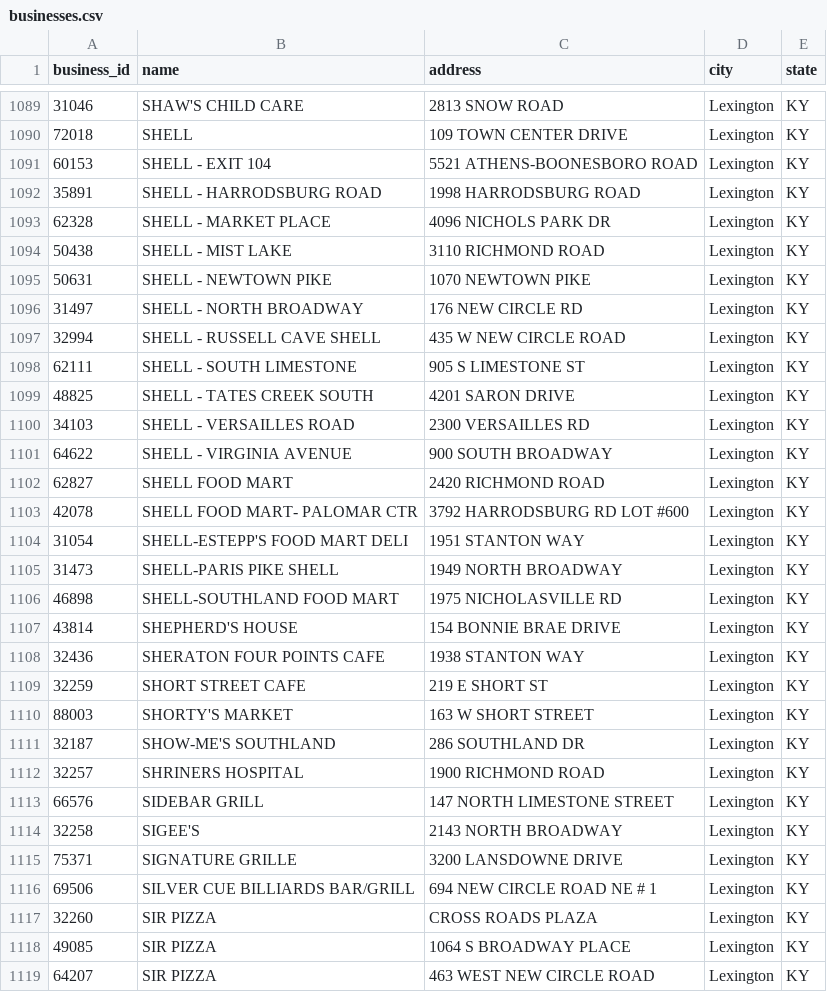
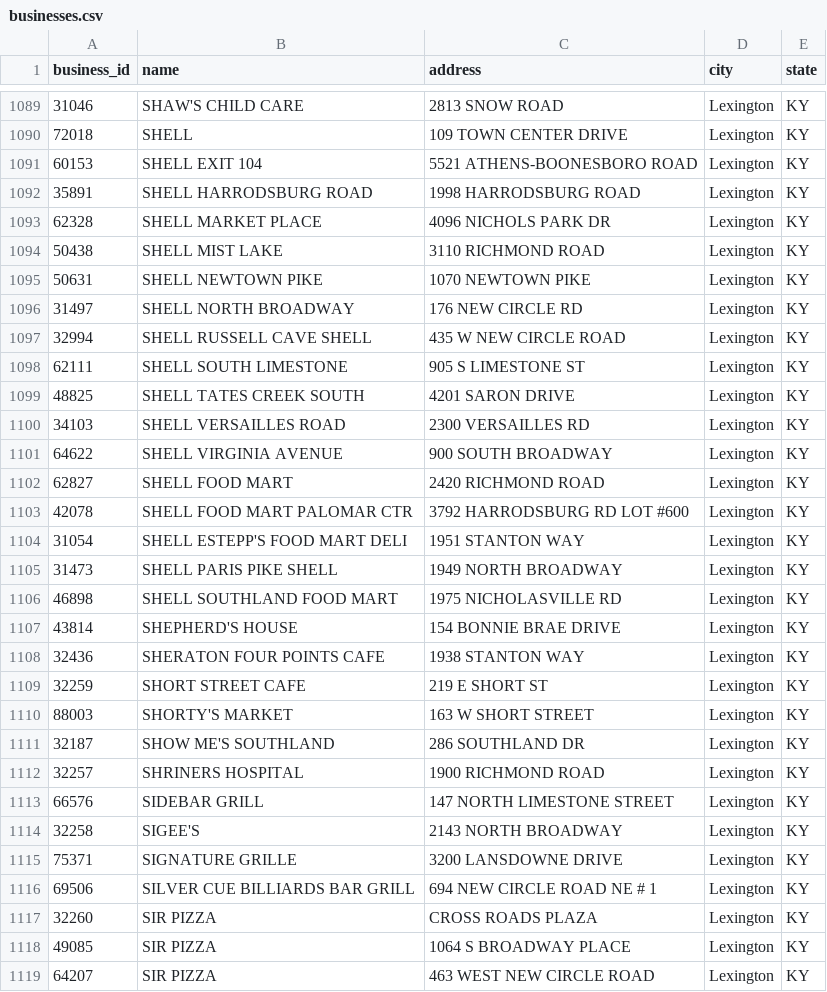
Before and after one commit to openlexington/Lex_to_LIVES, a CSV file: businesses.csv, drawn as a sheet; only a part is shown, gaps mark what is left out; the diff covers the shown part only.

```diff
--- a/businesses.csv
+++ b/businesses.csv
@@ -1090,18 +1090,18 @@ business_id,name,address,city,state
 72018,SHELL,109 TOWN CENTER DRIVE,Lexington,KY
-60153,SHELL - EXIT 104,5521 ATHENS-BOONESBORO ROAD,Lexington,KY
-35891,SHELL - HARRODSBURG ROAD,1998 HARRODSBURG ROAD,Lexington,KY
-62328,SHELL - MARKET PLACE,4096 NICHOLS PARK DR,Lexington,KY
-50438,SHELL - MIST LAKE,3110 RICHMOND ROAD,Lexington,KY
-50631,SHELL - NEWTOWN PIKE,1070 NEWTOWN PIKE,Lexington,KY
-31497,SHELL - NORTH BROADWAY,176 NEW CIRCLE RD,Lexington,KY
-32994,SHELL - RUSSELL CAVE SHELL,435 W NEW CIRCLE ROAD,Lexington,KY
-62111,SHELL - SOUTH LIMESTONE,905 S LIMESTONE ST,Lexington,KY
-48825,SHELL - TATES CREEK SOUTH,4201 SARON DRIVE,Lexington,KY
-34103,SHELL - VERSAILLES ROAD,2300 VERSAILLES RD,Lexington,KY
-64622,SHELL - VIRGINIA AVENUE,900 SOUTH BROADWAY,Lexington,KY
+60153,SHELL   EXIT 104,5521 ATHENS-BOONESBORO ROAD,Lexington,KY
+35891,SHELL   HARRODSBURG ROAD,1998 HARRODSBURG ROAD,Lexington,KY
+62328,SHELL   MARKET PLACE,4096 NICHOLS PARK DR,Lexington,KY
+50438,SHELL   MIST LAKE,3110 RICHMOND ROAD,Lexington,KY
+50631,SHELL   NEWTOWN PIKE,1070 NEWTOWN PIKE,Lexington,KY
+31497,SHELL   NORTH BROADWAY,176 NEW CIRCLE RD,Lexington,KY
+32994,SHELL   RUSSELL CAVE SHELL,435 W NEW CIRCLE ROAD,Lexington,KY
+62111,SHELL   SOUTH LIMESTONE,905 S LIMESTONE ST,Lexington,KY
+48825,SHELL   TATES CREEK SOUTH,4201 SARON DRIVE,Lexington,KY
+34103,SHELL   VERSAILLES ROAD,2300 VERSAILLES RD,Lexington,KY
+64622,SHELL   VIRGINIA AVENUE,900 SOUTH BROADWAY,Lexington,KY
 62827,SHELL FOOD MART,2420 RICHMOND ROAD,Lexington,KY
-42078,SHELL FOOD MART- PALOMAR CTR,3792 HARRODSBURG RD LOT #600,Lexington,KY
-31054,SHELL-ESTEPP'S FOOD MART DELI,1951 STANTON WAY,Lexington,KY
-31473,SHELL-PARIS PIKE SHELL,1949 NORTH BROADWAY,Lexington,KY
-46898,SHELL-SOUTHLAND FOOD MART,1975 NICHOLASVILLE RD,Lexington,KY
+42078,SHELL FOOD MART  PALOMAR CTR,3792 HARRODSBURG RD LOT #600,Lexington,KY
+31054,SHELL ESTEPP'S FOOD MART DELI,1951 STANTON WAY,Lexington,KY
+31473,SHELL PARIS PIKE SHELL,1949 NORTH BROADWAY,Lexington,KY
+46898,SHELL SOUTHLAND FOOD MART,1975 NICHOLASVILLE RD,Lexington,KY
 43814,SHEPHERD'S HOUSE,154 BONNIE BRAE DRIVE,Lexington,KY
@@ -1110,3 +1110,3 @@ business_id,name,address,city,state
 88003,SHORTY'S MARKET,163 W SHORT STREET,Lexington,KY
-32187,SHOW-ME'S SOUTHLAND,286 SOUTHLAND DR,Lexington,KY
+32187,SHOW ME'S SOUTHLAND,286 SOUTHLAND DR,Lexington,KY
 32257,SHRINERS HOSPITAL,1900 RICHMOND ROAD,Lexington,KY
@@ -1115,3 +1115,3 @@ business_id,name,address,city,state
 75371,SIGNATURE GRILLE,3200 LANSDOWNE DRIVE,Lexington,KY
-69506,SILVER CUE BILLIARDS BAR/GRILL,694 NEW CIRCLE ROAD NE # 1,Lexington,KY
+69506,SILVER CUE BILLIARDS BAR GRILL,694 NEW CIRCLE ROAD NE # 1,Lexington,KY
 32260,SIR PIZZA, CROSS ROADS PLAZA,Lexington,KY
```
Also changed, not shown: 158 edited cells elsewhere in this file, 2 other files.
